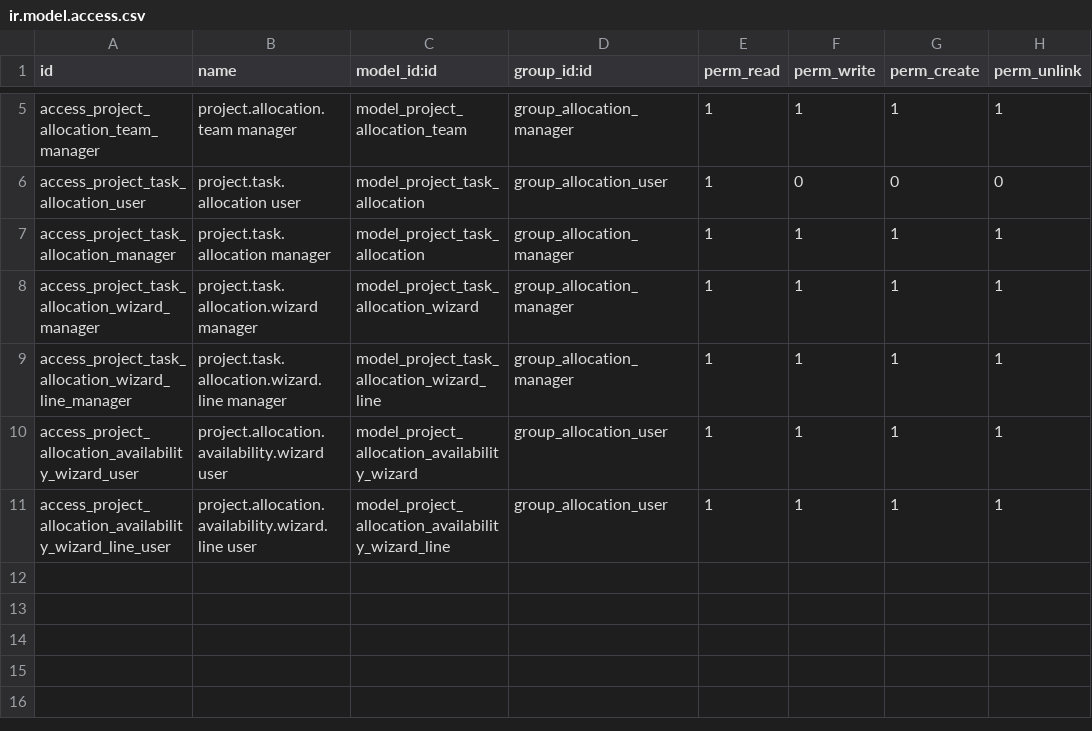
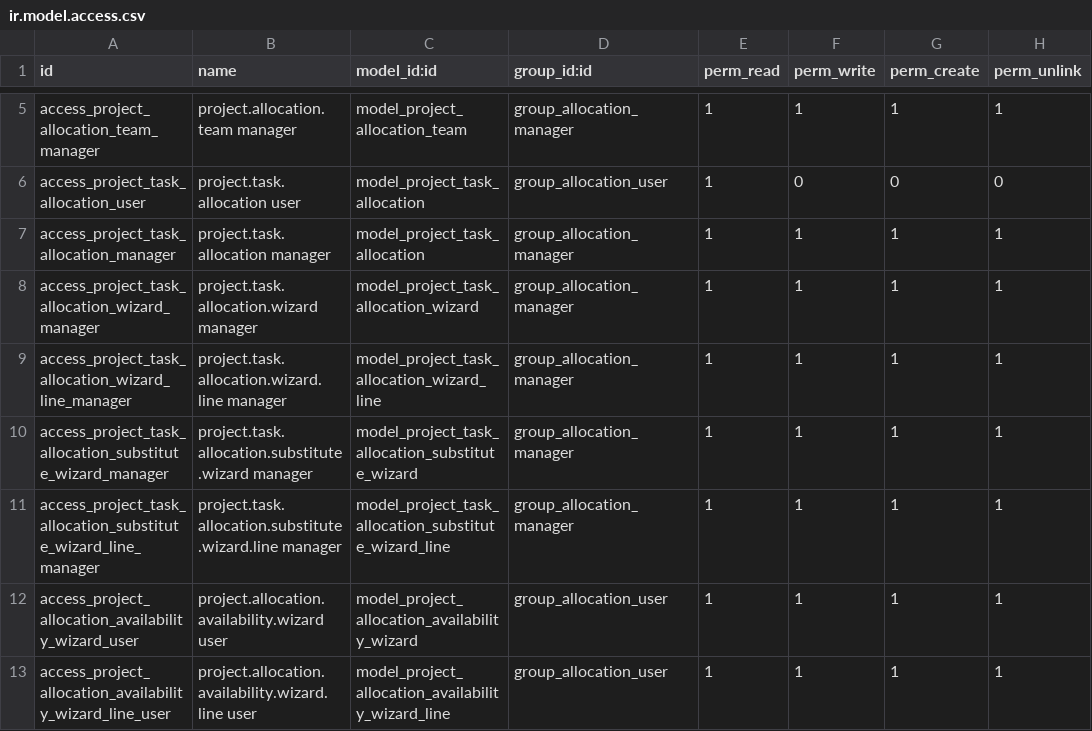
Before and after one commit to Escodoo/haix-addons, a CSV file: haix_project_allocation/security/ir.model.access.csv, drawn as a sheet; only a part is shown, gaps mark what is left out; the diff names each change by its address in the sheet, - before the commit and + after, or states it on an @@ line.

Commit message:
[ADD] haix_project_allocation: substitute wizard
Replace the employee of an allocation keeping task, day, shift and
team. Candidates are listed with their availability in that shift. When
the substitute is busy on another site, that allocation is archived
(or kept when overlaps are not blocked). The substitution is logged as
internal notes on the allocations and on the other site's task.

```diff
--- a/haix_project_allocation/security/ir.model.access.csv
+++ b/haix_project_allocation/security/ir.model.access.csv
+row 10: access_project_task_allocation_substitute_wizard_manager | project.task.allocation.substitute.wizard manager | model_project_task_allocation_substitute_wizard | group_allocation_manager | 1 | 1 | 1 | 1
+row 11: access_project_task_allocation_substitute_wizard_line_manager | project.task.allocation.substitute.wizard.line manager | model_project_task_allocation_substitute_wizard_line | group_allocation_manager | 1 | 1 | 1 | 1
```
Also changed, not shown: 7 other files.
